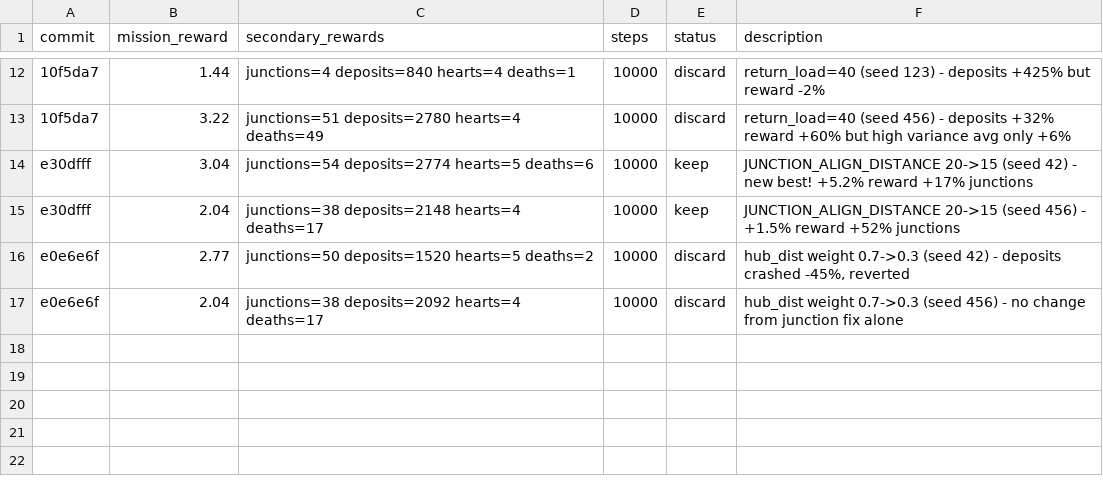
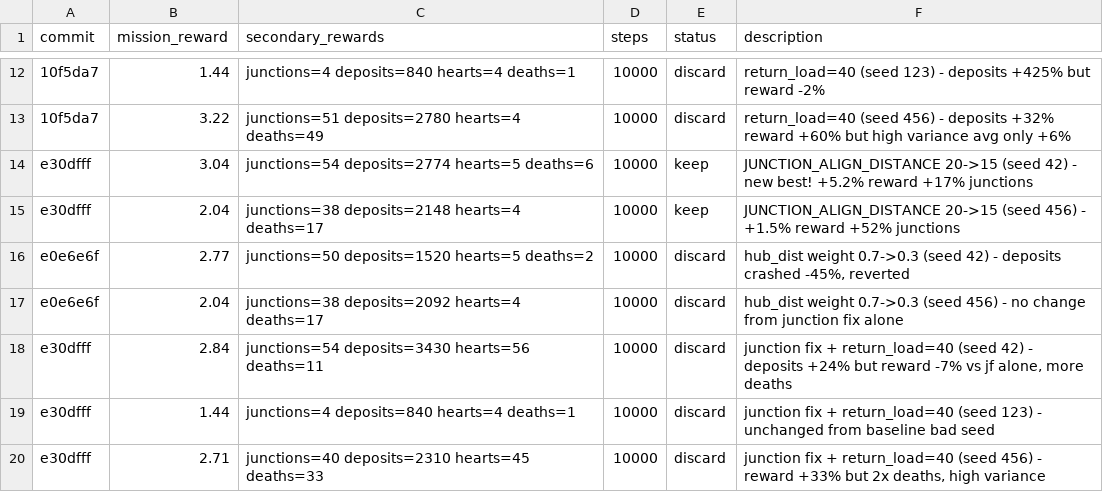
Before and after one commit to SolbiatiAlessandro/cogames, a TSV file: docs/results_claude-amazing-meitner-wKR1D.tsv, drawn as a sheet; only a part is shown, gaps mark what is left out.

```diff
--- a/docs/results_claude-amazing-meitner-wKR1D.tsv
+++ b/docs/results_claude-amazing-meitner-wKR1D.tsv
@@ -17 +17,4 @@ e0e6e6f	2.77	junctions=50 deposits=1520 hearts=5 deaths=2	10000	discard	hub_dist
 e0e6e6f	2.04	junctions=38 deposits=2092 hearts=4 deaths=17	10000	discard	hub_dist weight 0.7->0.3 (seed 456) - no change from junction fix alone
+e30dfff	2.84	junctions=54 deposits=3430 hearts=56 deaths=11	10000	discard	junction fix + return_load=40 (seed 42) - deposits +24% but reward -7% vs jf alone, more deaths
+e30dfff	1.44	junctions=4 deposits=840 hearts=4 deaths=1	10000	discard	junction fix + return_load=40 (seed 123) - unchanged from baseline bad seed
+e30dfff	2.71	junctions=40 deposits=2310 hearts=45 deaths=33	10000	discard	junction fix + return_load=40 (seed 456) - reward +33% but 2x deaths, high variance
```
Also changed, not shown: 2 other files.
